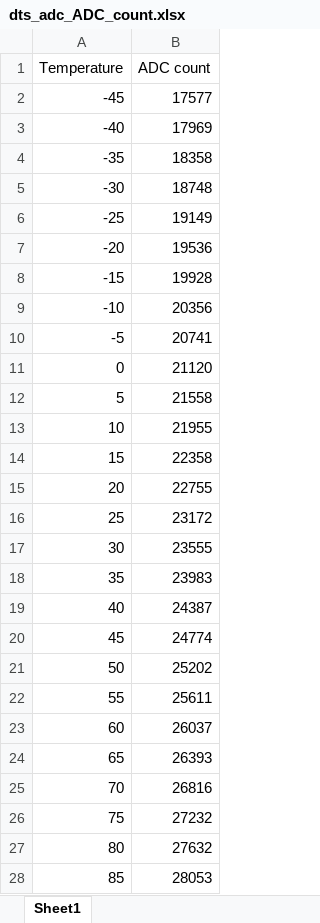
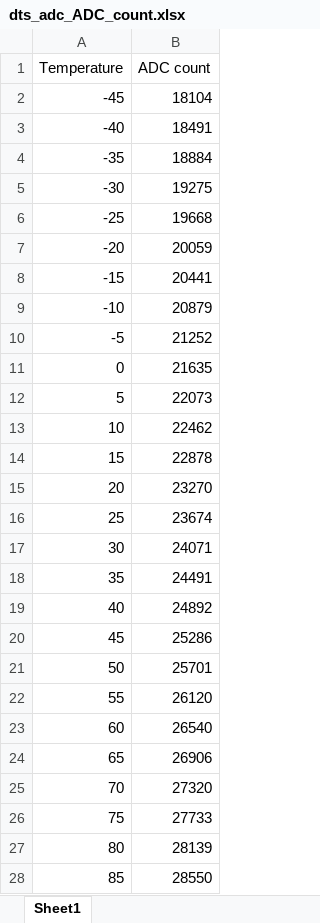
Before and after one commit to adityas0405/adc_4, an Excel workbook: dts_adc_ADC_count.xlsx, sheet Sheet1, drawn as a sheet; only a part is shown; values as stored, in another font and other column widths than the file's, no borders; the diff covers the shown part only; the diff names each change by its address in the sheet, - before the commit and + after, or states it on an @@ line.

```diff
--- a/dts_adc_ADC_count.xlsx (sheet Sheet1)
+++ b/dts_adc_ADC_count.xlsx (sheet Sheet1)
-B2 (ADC count): 17577
+B2 (ADC count): 18104
-B3 (ADC count): 17969
+B3 (ADC count): 18491
-B4 (ADC count): 18358
+B4 (ADC count): 18884
-B5 (ADC count): 18748
+B5 (ADC count): 19275
-B6 (ADC count): 19149
+B6 (ADC count): 19668
-B7 (ADC count): 19536
+B7 (ADC count): 20059
-B8 (ADC count): 19928
+B8 (ADC count): 20441
-B9 (ADC count): 20356
+B9 (ADC count): 20879
-B10 (ADC count): 20741
+B10 (ADC count): 21252
-B11 (ADC count): 21120
+B11 (ADC count): 21635
-B12 (ADC count): 21558
+B12 (ADC count): 22073
-B13 (ADC count): 21955
+B13 (ADC count): 22462
-B14 (ADC count): 22358
+B14 (ADC count): 22878
-B15 (ADC count): 22755
+B15 (ADC count): 23270
-B16 (ADC count): 23172
+B16 (ADC count): 23674
-B17 (ADC count): 23555
+B17 (ADC count): 24071
-B18 (ADC count): 23983
+B18 (ADC count): 24491
-B19 (ADC count): 24387
+B19 (ADC count): 24892
-B20 (ADC count): 24774
+B20 (ADC count): 25286
-B21 (ADC count): 25202
+B21 (ADC count): 25701
-B22 (ADC count): 25611
+B22 (ADC count): 26120
-B23 (ADC count): 26037
+B23 (ADC count): 26540
-B24 (ADC count): 26393
+B24 (ADC count): 26906
-B25 (ADC count): 26816
+B25 (ADC count): 27320
-B26 (ADC count): 27232
+B26 (ADC count): 27733
-B27 (ADC count): 27632
+B27 (ADC count): 28139
-B28 (ADC count): 28053
+B28 (ADC count): 28550
```
Also changed, not shown: 14 edited cells elsewhere in this sheet, Temeperature Sensor Dataj.xlsx, 5 other files.
